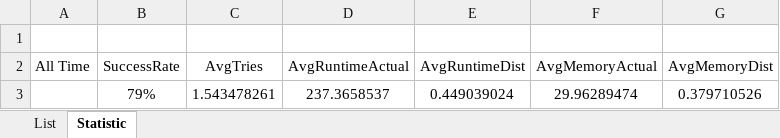
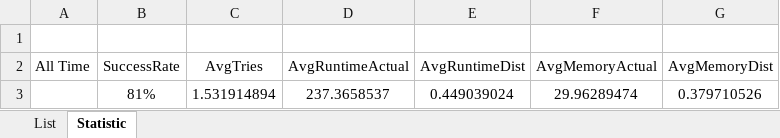
Before and after one commit to dkang919/CodingPractice, an Excel workbook: LeetCodeStats.xlsx, sheet Statistic, drawn as a sheet; values as stored, in another font and other column widths than the file's, no borders; the diff names each change by its address in the sheet, - before the commit and + after, or states it on an @@ line.

```diff
--- a/LeetCodeStats.xlsx (sheet Statistic)
+++ b/LeetCodeStats.xlsx (sheet Statistic)
-B3 (SuccessRate): 79%
+B3 (SuccessRate): 81%
-C3 (AvgTries): 1.543478261
+C3 (AvgTries): 1.531914894
```
Also changed, not shown: sheet List, 1 other file.
